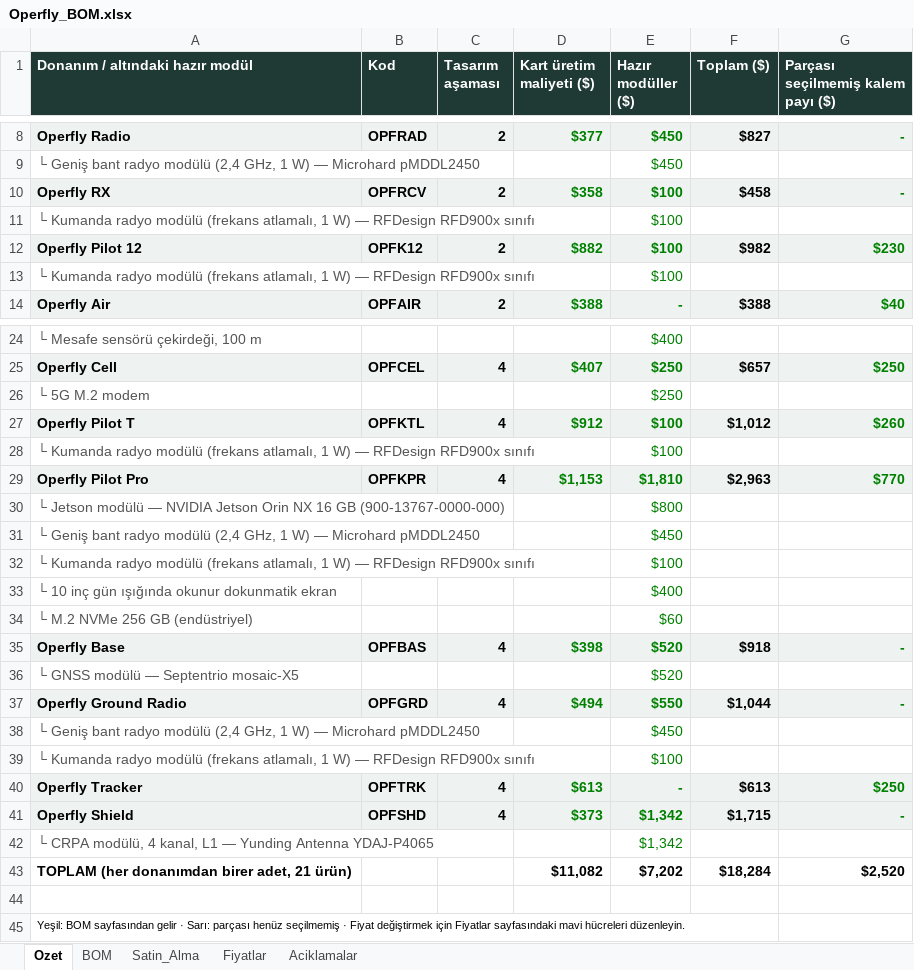
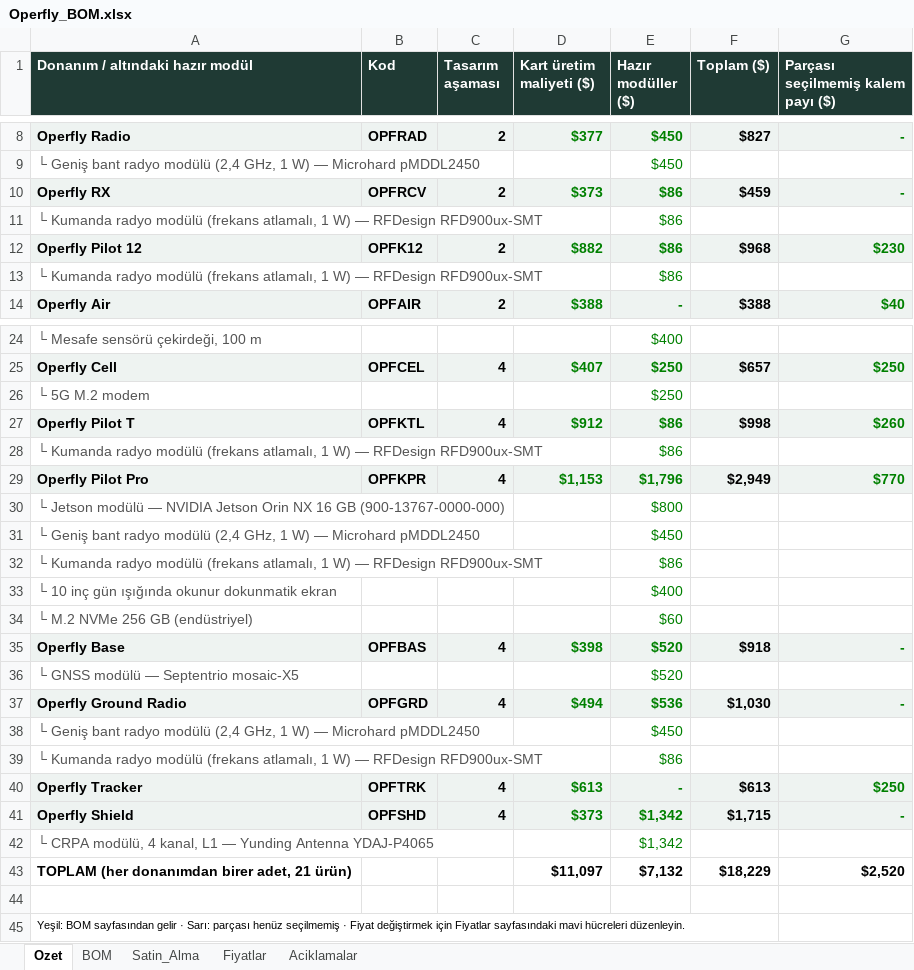
Before and after one commit to goktalay/Operfly, an Excel workbook: 13_DOKUMANTASYON/Operfly_BOM.xlsx, sheet Ozet, drawn as a sheet; only a part is shown, gaps mark what is left out; values as stored, in another font and other column widths than the file's, no borders; removed rows and columns are numbered as before the commit, all else as after; the diff names each change by its address in the sheet, - before the commit and + after, or states it on an @@ line.

```diff
--- a/13_DOKUMANTASYON/Operfly_BOM.xlsx (sheet Ozet)
+++ b/13_DOKUMANTASYON/Operfly_BOM.xlsx (sheet Ozet)
-D10 (Kart üretim maliyeti ($)): $358
+D10 (Kart üretim maliyeti ($)): $373
-E10 (Hazır modüller ($)): $100
+E10 (Hazır modüller ($)): $86
-F10 (Toplam ($)): $458
+F10 (Toplam ($)): $459
-row 11: └ Kumanda radyo modülü (frekans atlamalı, 1 W) — RFDesign RFD900x sınıfı |  |  |  | $100
+row 11: └ Kumanda radyo modülü (frekans atlamalı, 1 W) — RFDesign RFD900ux-SMT |  |  |  | $86
-E12 (Hazır modüller ($)): $100
+E12 (Hazır modüller ($)): $86
-F12 (Toplam ($)): $982
+F12 (Toplam ($)): $968
-row 13: └ Kumanda radyo modülü (frekans atlamalı, 1 W) — RFDesign RFD900x sınıfı |  |  |  | $100
+row 13: └ Kumanda radyo modülü (frekans atlamalı, 1 W) — RFDesign RFD900ux-SMT |  |  |  | $86
-E27 (Hazır modüller ($)): $100
+E27 (Hazır modüller ($)): $86
-F27 (Toplam ($)): $1,012
+F27 (Toplam ($)): $998
-row 28: └ Kumanda radyo modülü (frekans atlamalı, 1 W) — RFDesign RFD900x sınıfı |  |  |  | $100
+row 28: └ Kumanda radyo modülü (frekans atlamalı, 1 W) — RFDesign RFD900ux-SMT |  |  |  | $86
-E29 (Hazır modüller ($)): $1,810
+E29 (Hazır modüller ($)): $1,796
-F29 (Toplam ($)): $2,963
+F29 (Toplam ($)): $2,949
-row 32: └ Kumanda radyo modülü (frekans atlamalı, 1 W) — RFDesign RFD900x sınıfı |  |  |  | $100
+row 32: └ Kumanda radyo modülü (frekans atlamalı, 1 W) — RFDesign RFD900ux-SMT |  |  |  | $86
-E37 (Hazır modüller ($)): $550
+E37 (Hazır modüller ($)): $536
-F37 (Toplam ($)): $1,044
+F37 (Toplam ($)): $1,030
-row 39: └ Kumanda radyo modülü (frekans atlamalı, 1 W) — RFDesign RFD900x sınıfı |  |  |  | $100
+row 39: └ Kumanda radyo modülü (frekans atlamalı, 1 W) — RFDesign RFD900ux-SMT |  |  |  | $86
-D43 (Kart üretim maliyeti ($)): $11,082
+D43 (Kart üretim maliyeti ($)): $11,097
-E43 (Hazır modüller ($)): $7,202
+E43 (Hazır modüller ($)): $7,132
-F43 (Toplam ($)): $18,284
+F43 (Toplam ($)): $18,229
```
Also changed, not shown: sheet BOM, sheet Satin_Alma, sheet Fiyatlar, formulas that keep their value, 14 other files.
